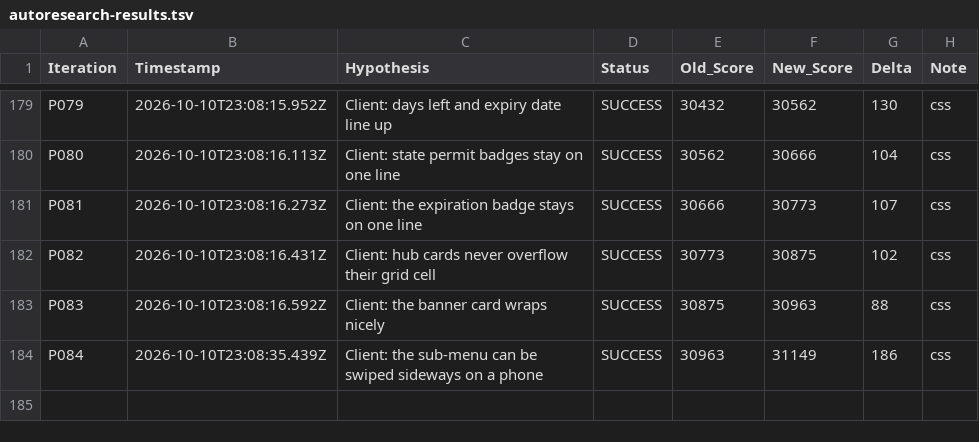
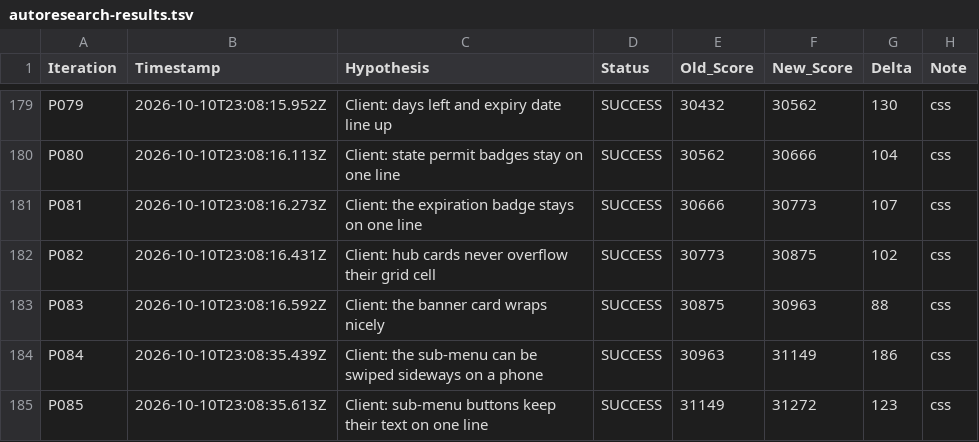
Before and after one commit to LastkingSwade/trainwithfifs-frontend, a TSV file: autoresearch-results.tsv, drawn as a sheet; only a part is shown, gaps mark what is left out; the diff names each change by its address in the sheet, - before the commit and + after, or states it on an @@ line.

```diff
--- a/autoresearch-results.tsv
+++ b/autoresearch-results.tsv
+row 185: P085 | 2026-10-10T23:08:35.613Z | Client: sub-menu buttons keep their text on one line | SUCCESS | 31149 | 31272 | 123 | css
```
Also changed, not shown: 1 other file.
